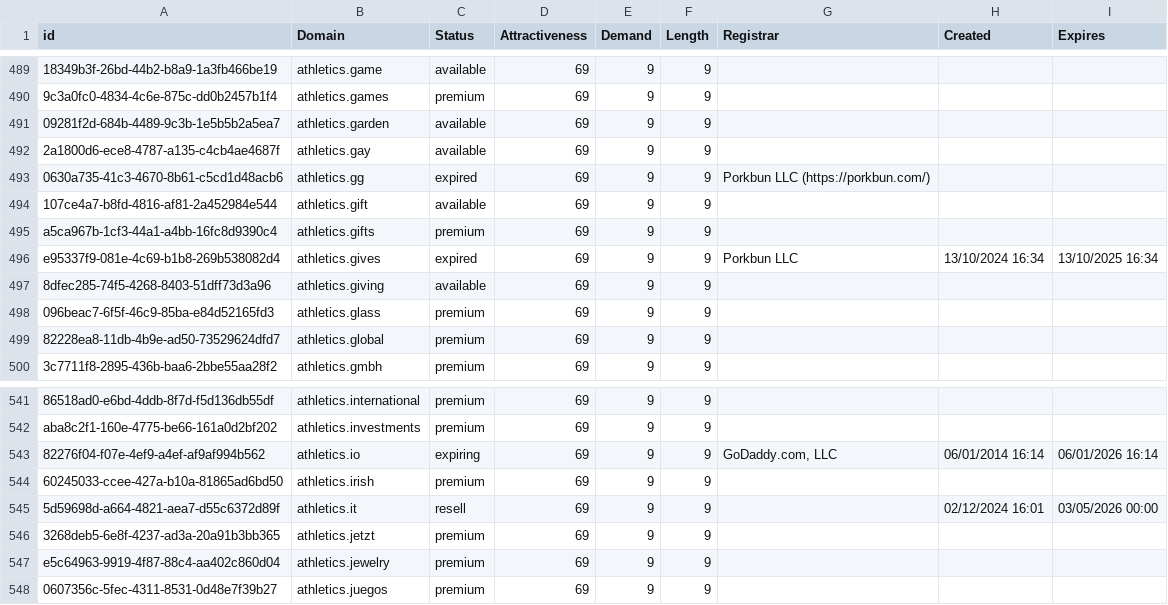
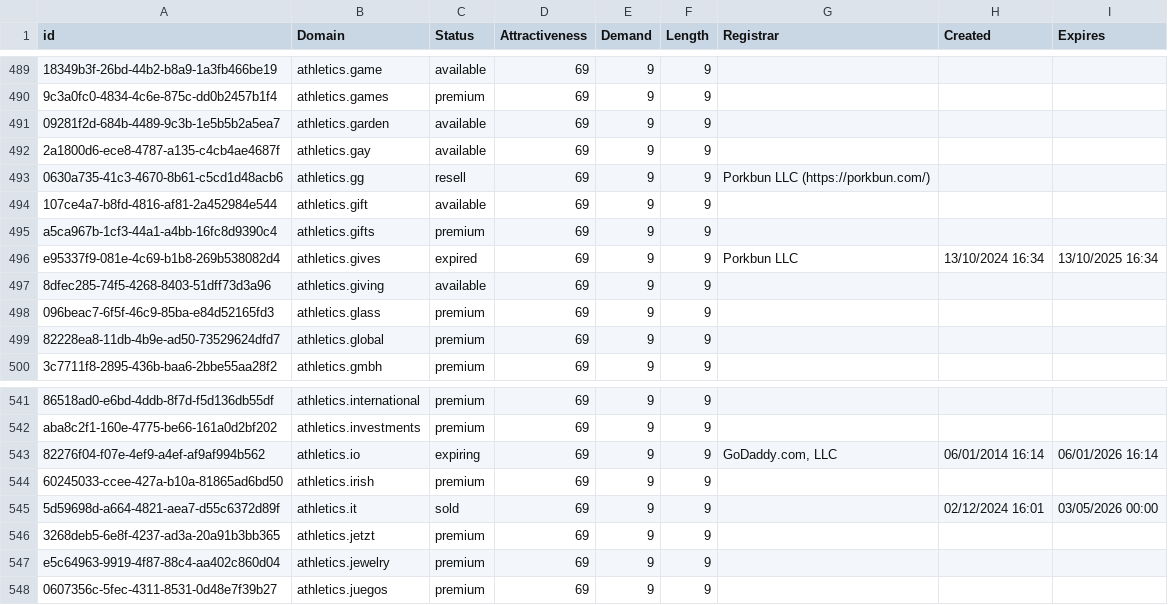
Before and after one commit to UniqueDomains/sports-oneword-domains, a CSV file: Sports.csv, drawn as a sheet; only a part is shown, gaps mark what is left out; the diff names each change by its address in the sheet, - before the commit and + after, or states it on an @@ line.

Commit message:
Domains update

```diff
--- a/Sports.csv
+++ b/Sports.csv
-C493 (Status): expired
+C493 (Status): resell
-C545 (Status): resell
+C545 (Status): sold
```
Also changed, not shown: 2 other files.
